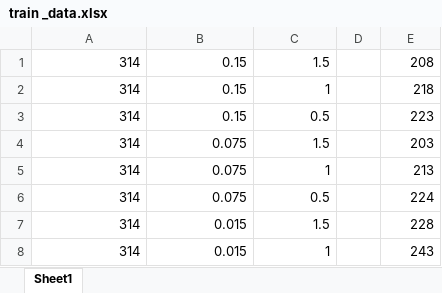
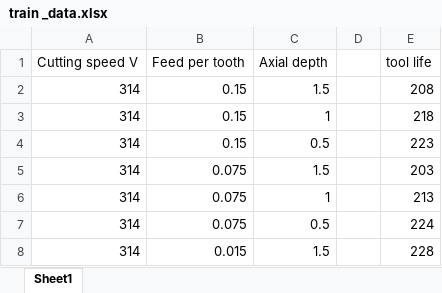
Before and after one commit to FengLung/colab_test, an Excel workbook: train _data.xlsx, sheet Sheet1, drawn as a sheet; only a part is shown; the shorter side is filled out with more unchanged rows; values as stored, in another font and other column widths than the file's, no borders; the diff names each change by its address in the sheet, - before the commit and + after, or states it on an @@ line.

Commit message:
Add files via upload

```diff
--- a/train _data.xlsx (sheet Sheet1)
+++ b/train _data.xlsx (sheet Sheet1)
+row 1: Cutting speed V | Feed per tooth | Axial depth |  | tool life
```
